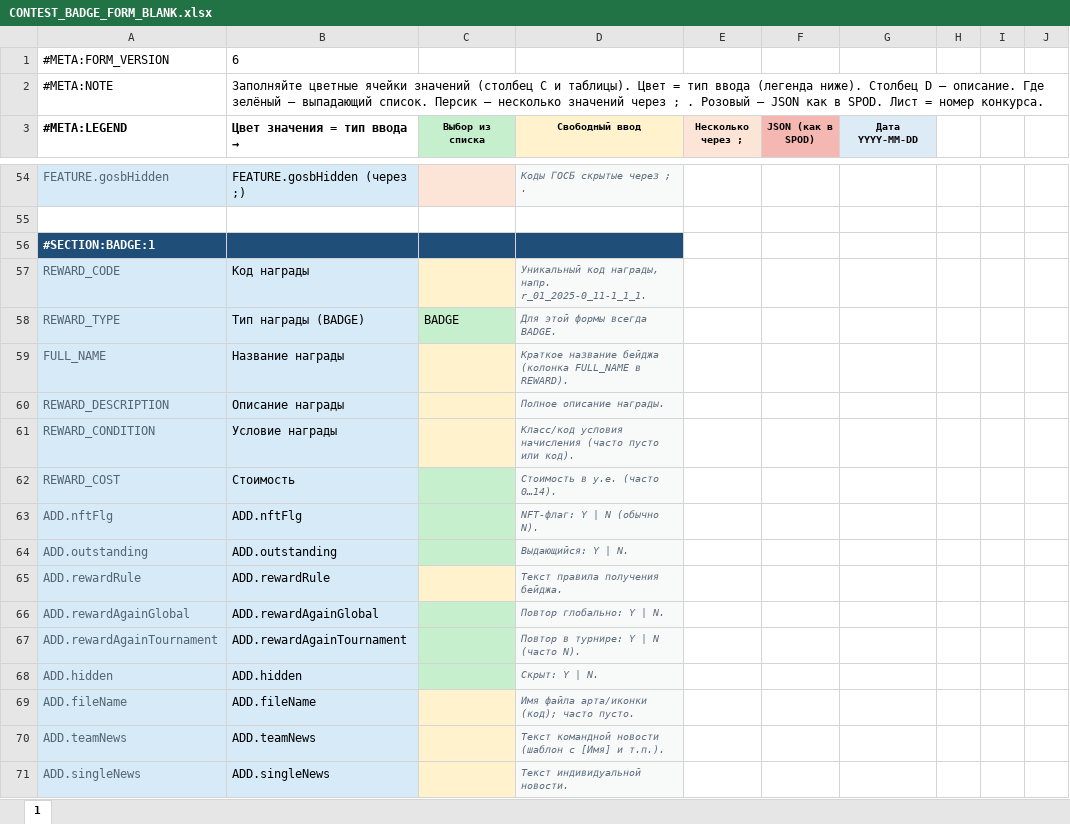
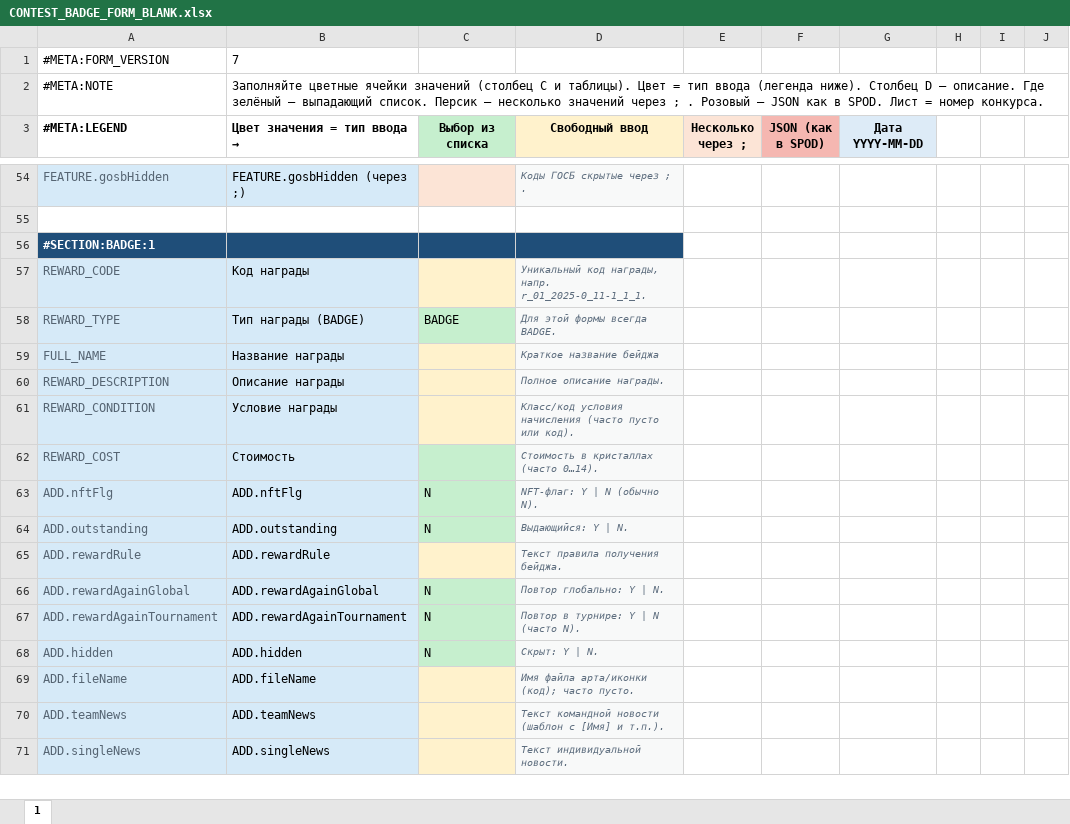
Before and after one commit to OrionFLASH/SPOD_PARCE_LOAD, an Excel workbook: Docs/templates/CONTEST_BADGE_FORM/CONTEST_BADGE_FORM_BLANK.xlsx, sheet 1, drawn as a sheet; only a part is shown, gaps mark what is left out; values as stored, in another font and other column widths than the file's, no borders; the diff covers the shown part only; the diff names each change by its address in the sheet, - before the commit and + after, or states it on an @@ line.

```diff
--- a/Docs/templates/CONTEST_BADGE_FORM/CONTEST_BADGE_FORM_BLANK.xlsx (sheet 1)
+++ b/Docs/templates/CONTEST_BADGE_FORM/CONTEST_BADGE_FORM_BLANK.xlsx (sheet 1)
-B1 (Цвет значения = тип ввода →): 6
+B1 (Цвет значения = тип ввода →): 7
@@ C3:G3 text size: larger @@
-D59 (Свободный ввод): Краткое название бейджа (колонка FULL_NAME в REWARD).
+D59 (Свободный ввод): Краткое название бейджа
-D62 (Свободный ввод): Стоимость в у.е. (часто 0…14).
+D62 (Свободный ввод): Стоимость в кристаллах (часто 0…14).
-C63:C64 (Выбор из списка): (empty)
+C63:C64 (Выбор из списка): N
-C66:C68 (Выбор из списка): (empty)
+C66:C68 (Выбор из списка): N
```
Also changed, not shown: 100 edited cells and cell formats elsewhere in this sheet, Docs/params_catalog/SPOD_PARAMS_CATALOG_LEAF_v3.xlsx, 21 other files.
